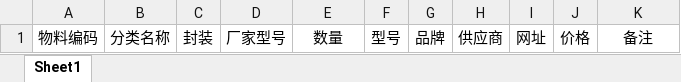
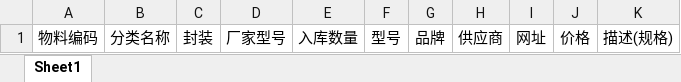
Before and after one commit to zgyw/material_backend, an Excel workbook: src/main/resources/template/materiel.xlsx, sheet Sheet1, drawn as a sheet; values as stored, in another font and other column widths than the file's, no borders; the diff names each change by its address in the sheet, - before the commit and + after, or states it on an @@ line.

```diff
--- a/src/main/resources/template/materiel.xlsx (sheet Sheet1)
+++ b/src/main/resources/template/materiel.xlsx (sheet Sheet1)
-E1: 数量
+E1: 入库数量
-K1: 备注
+K1: 描述(规格)
```
Also changed, not shown: 10 other files.
